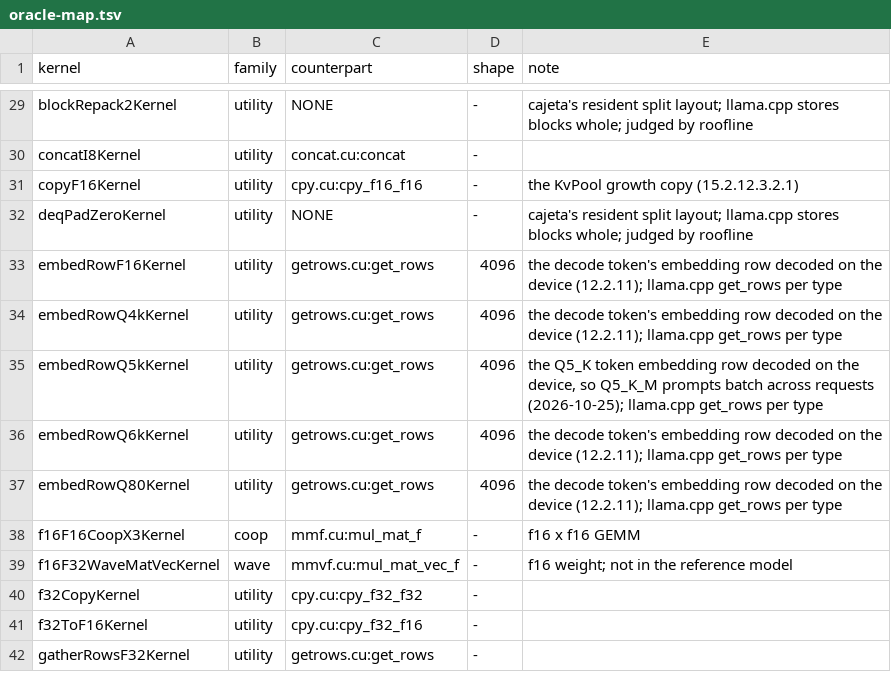
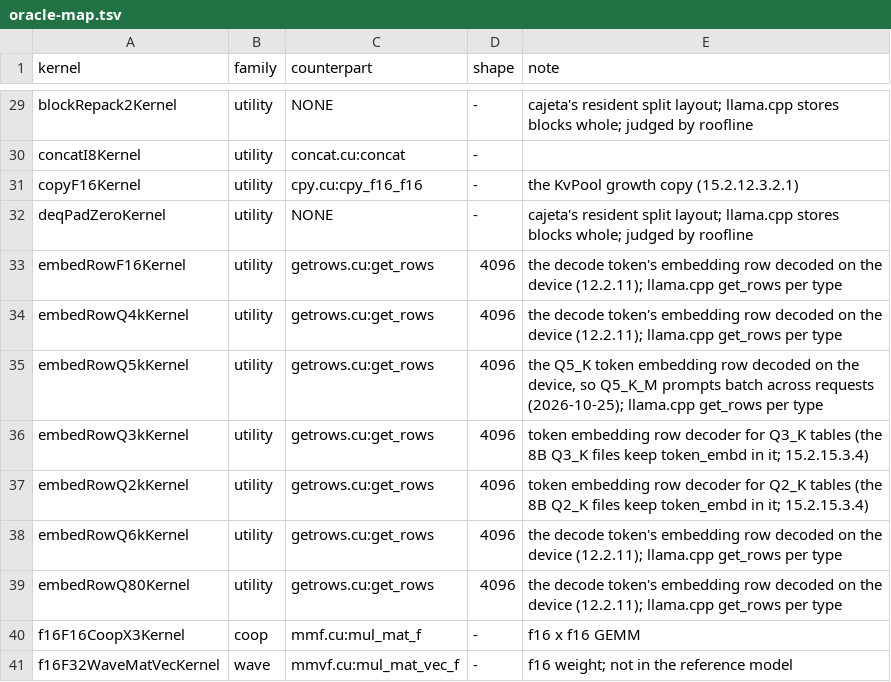
Before and after one commit to jklappenbach/cajeta-llm, a TSV file: census/oracle-map.tsv, drawn as a sheet; only a part is shown, gaps mark what is left out; the shorter side is filled out with more unchanged rows; the diff names each change by its address in the sheet, - before the commit and + after, or states it on an @@ line.

```diff
--- a/census/oracle-map.tsv
+++ b/census/oracle-map.tsv
+row 36: embedRowQ3kKernel | utility | getrows.cu:get_rows | 4096 | token embedding row decoder for Q3_K tables (the 8B Q3_K files keep token_embd in it; 15.2.15.3.4)
+row 37: embedRowQ2kKernel | utility | getrows.cu:get_rows | 4096 | token embedding row decoder for Q2_K tables (the 8B Q2_K files keep token_embd in it; 15.2.15.3.4)
```
Also changed, not shown: 5 other files.
